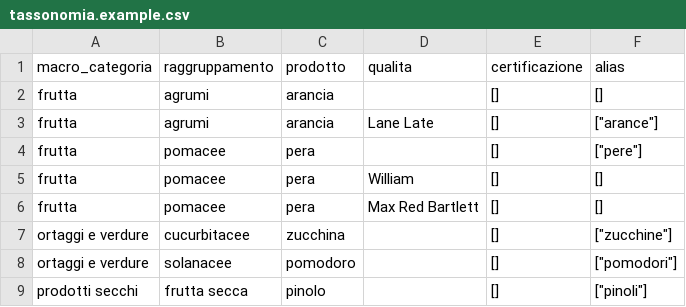
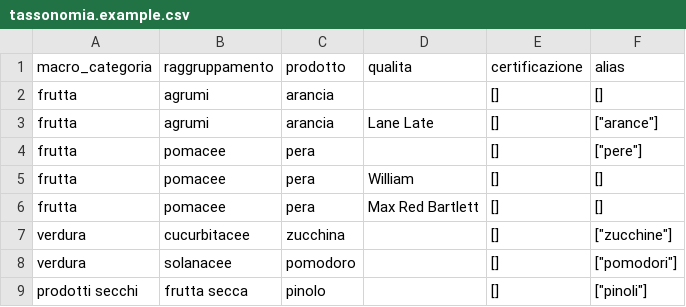
Before and after one commit to pegahkhani1997-hub/weco-soft, a CSV file: data/tassonomia.example.csv, drawn as a sheet.

```diff
--- a/data/tassonomia.example.csv
+++ b/data/tassonomia.example.csv
@@ -6,4 +6,4 @@ frutta,pomacee,pera,William,[],[]
 frutta,pomacee,pera,Max Red Bartlett,[],[]
-ortaggi e verdure,cucurbitacee,zucchina,,[],["zucchine"]
-ortaggi e verdure,solanacee,pomodoro,,[],["pomodori"]
+verdura,cucurbitacee,zucchina,,[],["zucchine"]
+verdura,solanacee,pomodoro,,[],["pomodori"]
 prodotti secchi,frutta secca,pinolo,,[],["pinoli"]
```
Also changed, not shown: 2 other files.
